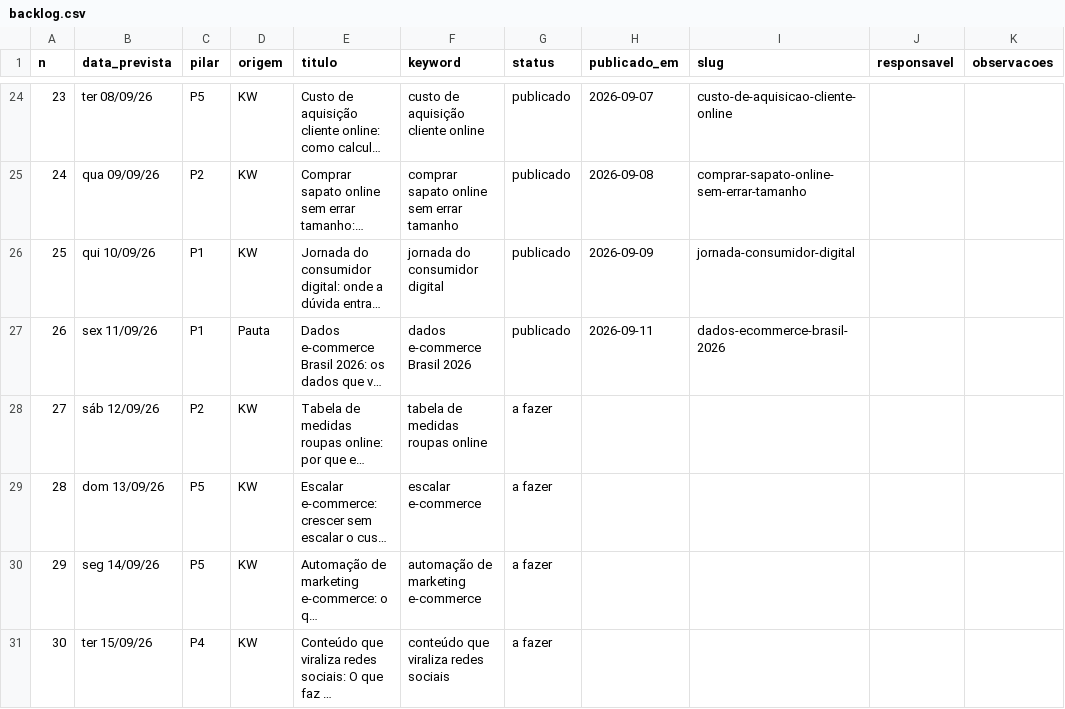
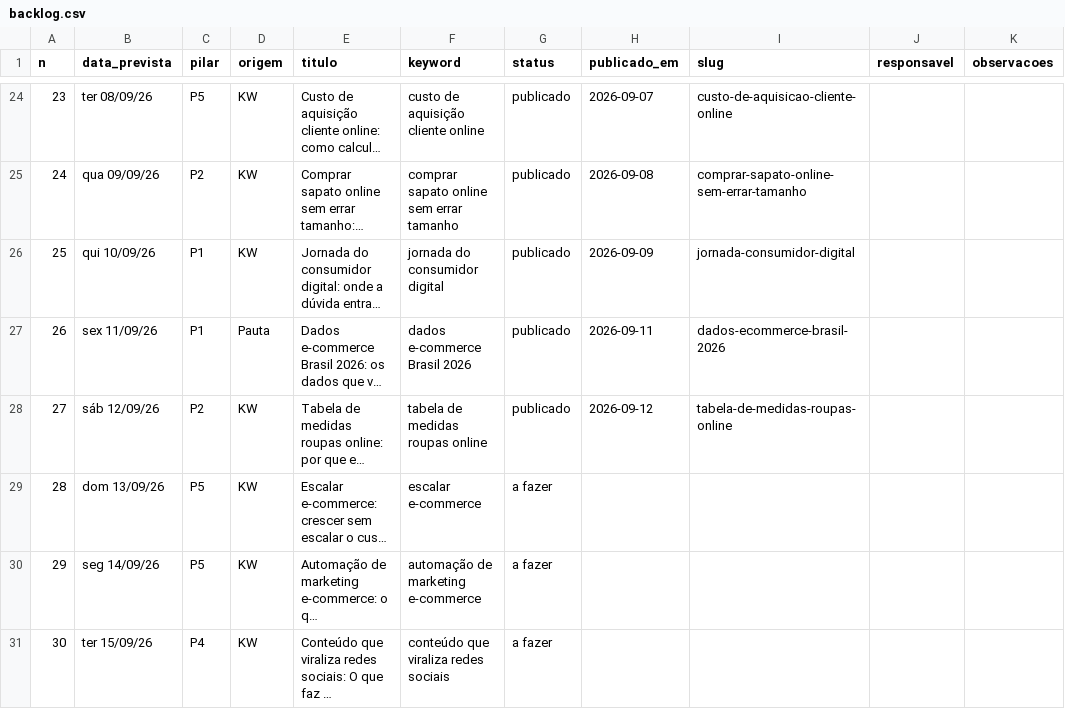
Before and after one commit to patrick-metakosmos/blog-skill-payload, a CSV file: Pautas e Palavras Cahve/backlog.csv, drawn as a sheet; only a part is shown, gaps mark what is left out; long unchanged cells end in …; the diff names each change by its address in the sheet, - before the commit and + after, or states it on an @@ line.

Commit message:
backlog: tabela-de-medidas-roupas-online publicado
publicado: 28 | rascunho: 1 | sobreposicao: 0 | a fazer: 274 | total: 303

```diff
--- a/Pautas e Palavras Cahve/backlog.csv
+++ b/Pautas e Palavras Cahve/backlog.csv
-G28 (status): a fazer
+G28 (status): publicado
-H28 (publicado_em): (empty)
+H28 (publicado_em): 2026-09-12
-I28 (slug): (empty)
+I28 (slug): tabela-de-medidas-roupas-online
```
Also changed, not shown: 2 other files.
